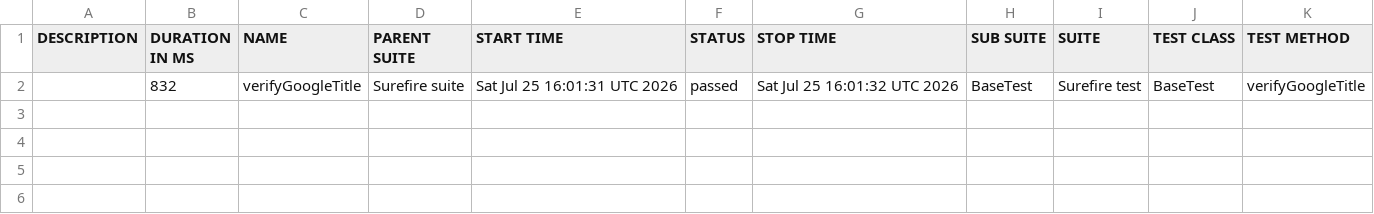
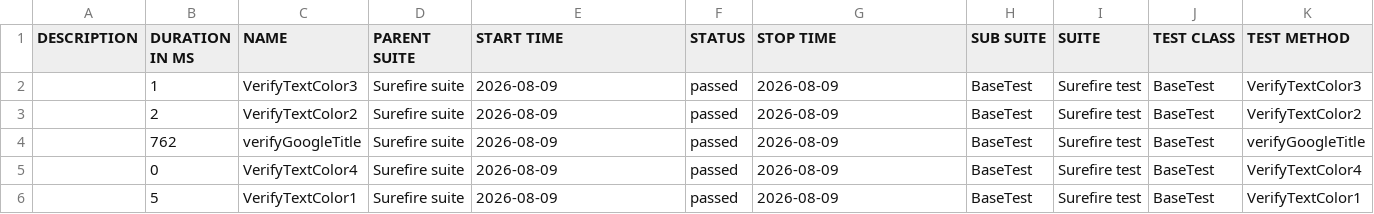
Before and after one commit to Ankush95019/selenium-automation-framework, a CSV file: data/suites.csv, drawn as a sheet.

```diff
--- a/data/suites.csv
+++ b/data/suites.csv
@@ -1,2 +1,6 @@
 "DESCRIPTION","DURATION IN MS","NAME","PARENT SUITE","START TIME","STATUS","STOP TIME","SUB SUITE","SUITE","TEST CLASS","TEST METHOD"
-"","832","verifyGoogleTitle","Surefire suite","Sat Jul 25 16:01:31 UTC 2026","passed","Sat Jul 25 16:01:32 UTC 2026","BaseTest","Surefire test","BaseTest","verifyGoogleTitle"
+"","1","VerifyTextColor3","Surefire suite","2026-08-09","passed","2026-08-09","BaseTest","Surefire test","BaseTest","VerifyTextColor3"
+"","2","VerifyTextColor2","Surefire suite","2026-08-09","passed","2026-08-09","BaseTest","Surefire test","BaseTest","VerifyTextColor2"
+"","762","verifyGoogleTitle","Surefire suite","2026-08-09","passed","2026-08-09","BaseTest","Surefire test","BaseTest","verifyGoogleTitle"
+"","0","VerifyTextColor4","Surefire suite","2026-08-09","passed","2026-08-09","BaseTest","Surefire test","BaseTest","VerifyTextColor4"
+"","5","VerifyTextColor1","Surefire suite","2026-08-09","passed","2026-08-09","BaseTest","Surefire test","BaseTest","VerifyTextColor1"
```
Also changed, not shown: 39 other files.
